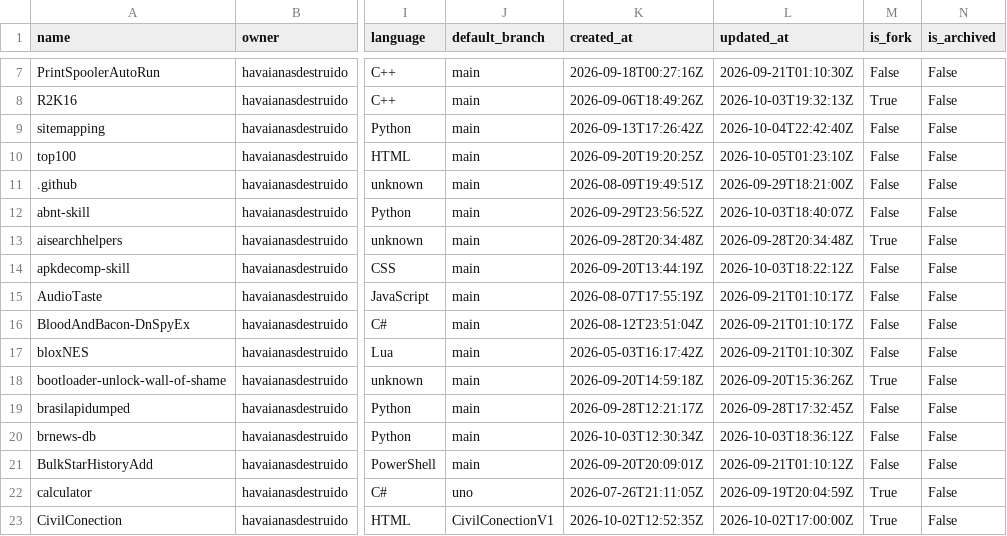
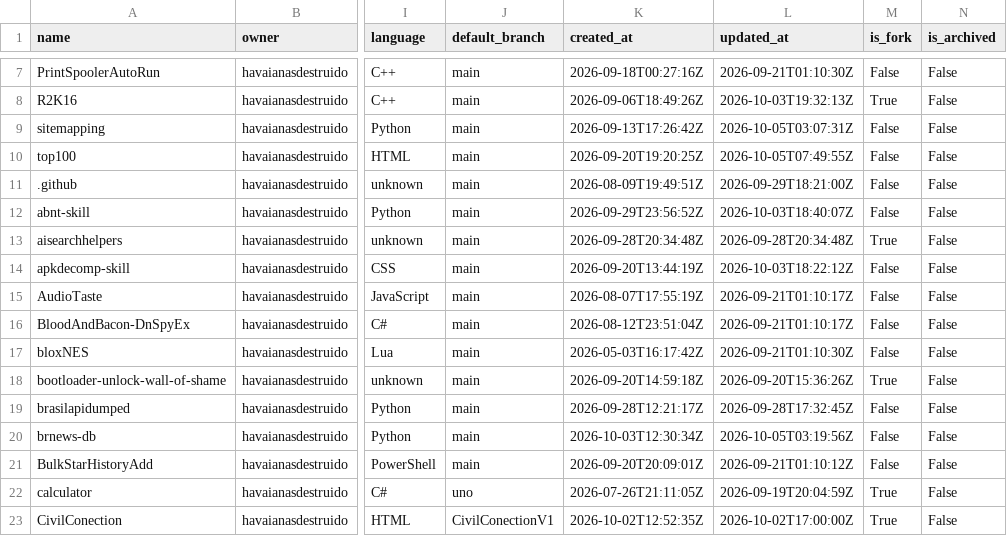
Before and after one commit to havaianasdestruido/sitemapping, a CSV file: reports/repos.csv, drawn as a sheet; only a part is shown, gaps mark what is left out; the diff names each change by its address in the sheet, - before the commit and + after, or states it on an @@ line.

```diff
--- a/reports/repos.csv
+++ b/reports/repos.csv
-L9 (updated_at): 2026-10-04T22:42:40Z
+L9 (updated_at): 2026-10-05T03:07:31Z
-L10 (updated_at): 2026-10-05T01:23:10Z
+L10 (updated_at): 2026-10-05T07:49:55Z
-L20 (updated_at): 2026-10-03T18:36:12Z
+L20 (updated_at): 2026-10-05T03:19:56Z
```
Also changed, not shown: reports/branches.csv, reports/commits.csv, 16 other files.
